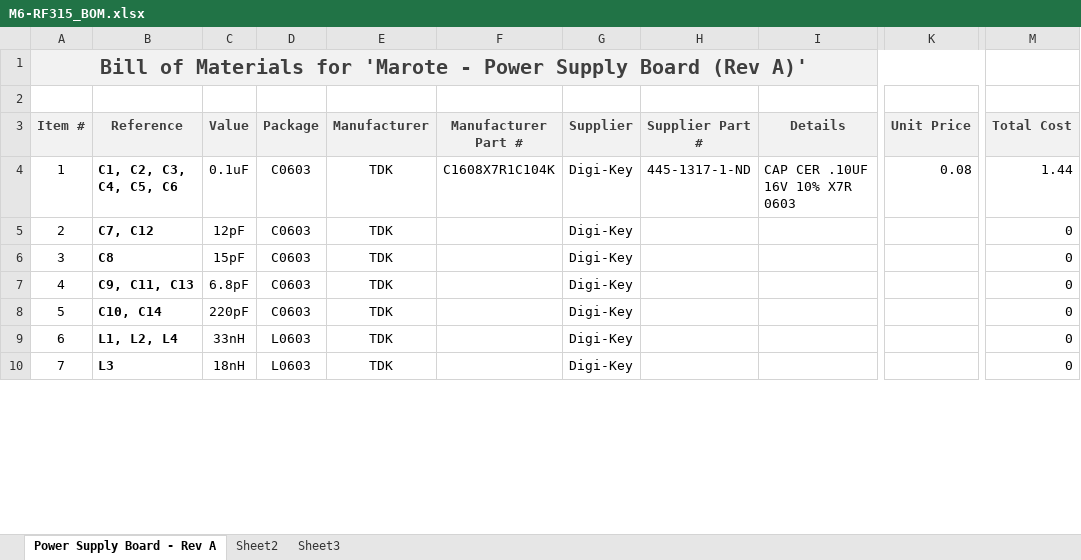
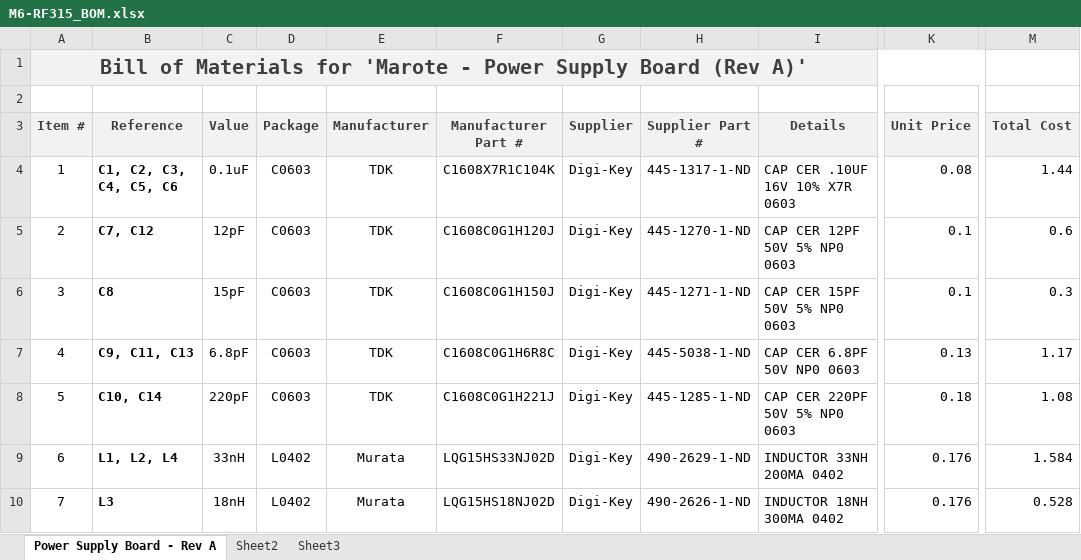
Before and after one commit to marmote/marmote, an Excel workbook: hardware/M6-RF315/M6-RF315_BOM.xlsx, sheet Power Supply Board - Rev A, drawn as a sheet; only a part is shown, gaps mark what is left out; values as stored, in another font and other column widths than the file's, no borders; the diff covers the shown part only; the diff names each change by its address in the sheet, - before the commit and + after, or states it on an @@ line.

```diff
--- a/hardware/M6-RF315/M6-RF315_BOM.xlsx (sheet Power Supply Board - Rev A)
+++ b/hardware/M6-RF315/M6-RF315_BOM.xlsx (sheet Power Supply Board - Rev A)
-F5 (Manufacturer Part #): (empty)
+F5 (Manufacturer Part #): C1608C0G1H120J
-H5 (Supplier Part #): (empty)
+H5 (Supplier Part #): 445-1270-1-ND
-I5 (Details): (empty)
+I5 (Details): CAP CER 12PF 50V 5% NP0 0603
-K5:K6 (Unit Price): (empty)
+K5:K6 (Unit Price): 0.1
-M5 (Total Cost): 0
+M5 (Total Cost): 0.6
-F6 (Manufacturer Part #): (empty)
+F6 (Manufacturer Part #): C1608C0G1H150J
-H6 (Supplier Part #): (empty)
+H6 (Supplier Part #): 445-1271-1-ND
-I6 (Details): (empty)
+I6 (Details): CAP CER 15PF 50V 5% NP0 0603
-M6 (Total Cost): 0
+M6 (Total Cost): 0.3
-F7 (Manufacturer Part #): (empty)
+F7 (Manufacturer Part #): C1608C0G1H6R8C
-H7 (Supplier Part #): (empty)
+H7 (Supplier Part #): 445-5038-1-ND
-I7 (Details): (empty)
+I7 (Details): CAP CER 6.8PF 50V NP0 0603
-K7 (Unit Price): (empty)
+K7 (Unit Price): 0.13
-M7 (Total Cost): 0
+M7 (Total Cost): 1.17
-F8 (Manufacturer Part #): (empty)
+F8 (Manufacturer Part #): C1608C0G1H221J
-H8 (Supplier Part #): (empty)
+H8 (Supplier Part #): 445-1285-1-ND
-I8 (Details): (empty)
+I8 (Details): CAP CER 220PF 50V 5% NP0 0603
-K8 (Unit Price): (empty)
+K8 (Unit Price): 0.18
-M8 (Total Cost): 0
+M8 (Total Cost): 1.08
-D9:D10 (Package): L0603
+D9:D10 (Package): L0402
-E9:E10 (Manufacturer): TDK
+E9:E10 (Manufacturer): Murata
-F9 (Manufacturer Part #): (empty)
+F9 (Manufacturer Part #): LQG15HS33NJ02D
-H9 (Supplier Part #): (empty)
+H9 (Supplier Part #): 490-2629-1-ND
-I9 (Details): (empty)
+I9 (Details): INDUCTOR 33NH 200MA 0402
-K9:K10 (Unit Price): (empty)
+K9:K10 (Unit Price): 0.176
-M9 (Total Cost): 0
+M9 (Total Cost): 1.584
-F10 (Manufacturer Part #): (empty)
+F10 (Manufacturer Part #): LQG15HS18NJ02D
-H10 (Supplier Part #): (empty)
+H10 (Supplier Part #): 490-2626-1-ND
-I10 (Details): (empty)
+I10 (Details): INDUCTOR 18NH 300MA 0402
-M10 (Total Cost): 0
+M10 (Total Cost): 0.528
```
Also changed, not shown: 68 edited cells and cell formats elsewhere in this sheet, 2 other files.
